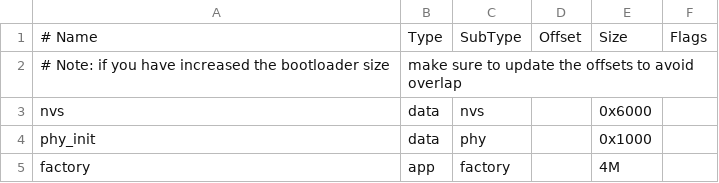
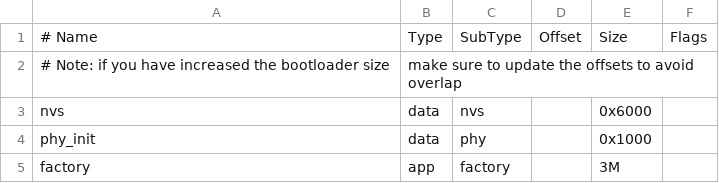
Before and after one commit to cvanelteren/splitboard, a CSV file: part.csv, drawn as a sheet.

```diff
--- a/part.csv
+++ b/part.csv
@@ -4,2 +4,2 @@ nvs,      data, nvs,     ,        0x6000,
 phy_init, data, phy,     ,        0x1000,
-factory,  app,  factory, ,        4M,
+factory,  app,  factory, ,        3M,
```
Also changed, not shown: 14 other files.
